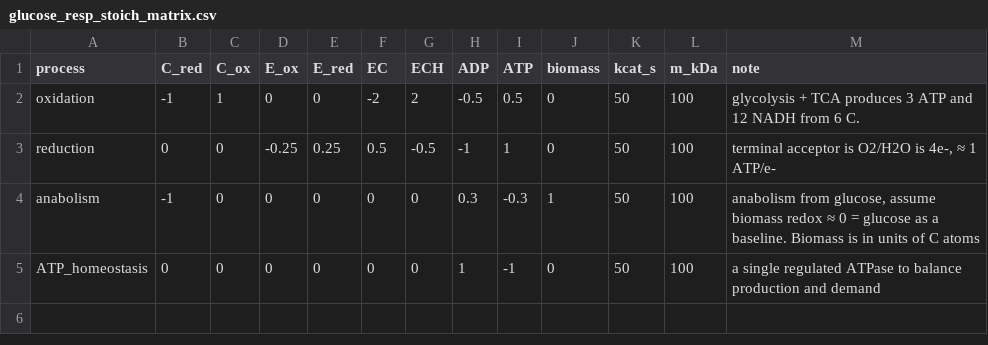
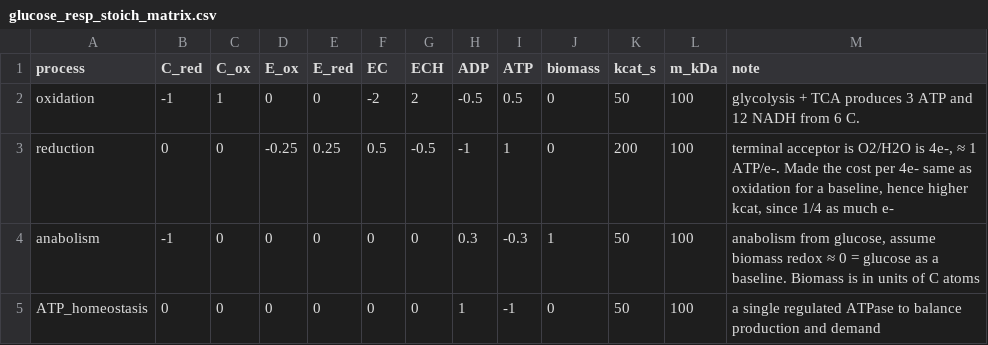
Before and after one commit to flamholz/redox-proteome, a CSV file: models/linear/respiration/glucose_resp_stoich_matrix.csv, drawn as a sheet.

Commit message:
make the costs of reduction and oxidation actually equal at baseline

```diff
--- a/models/linear/respiration/glucose_resp_stoich_matrix.csv
+++ b/models/linear/respiration/glucose_resp_stoich_matrix.csv
@@ -2,3 +2,3 @@
 oxidation,-1,1,0,0,-2,2,-0.5,0.5,0,50,100,glycolysis + TCA produces 3 ATP and 12 NADH from 6 C.
-reduction,0,0,-0.25,0.25,0.5,-0.5,-1,1,0,50,100,"terminal acceptor is O2/H2O is 4e-, ≈ 1 ATP/e-"
+reduction,0,0,-0.25,0.25,0.5,-0.5,-1,1,0,200,100,"terminal acceptor is O2/H2O is 4e-, ≈ 1 ATP/e-. Made the cost per 4e- same as oxidation for a baseline, hence higher kcat, since 1/4 as much e-"
 anabolism,-1,0,0,0,0,0,0.3,-0.3,1,50,100,"anabolism from glucose, assume biomass redox ≈ 0 = glucose as a baseline. Biomass is in units of C atoms"
```
Also changed, not shown: models/linear/autotrophy/glucose_auto_stoich_matrix.csv.
